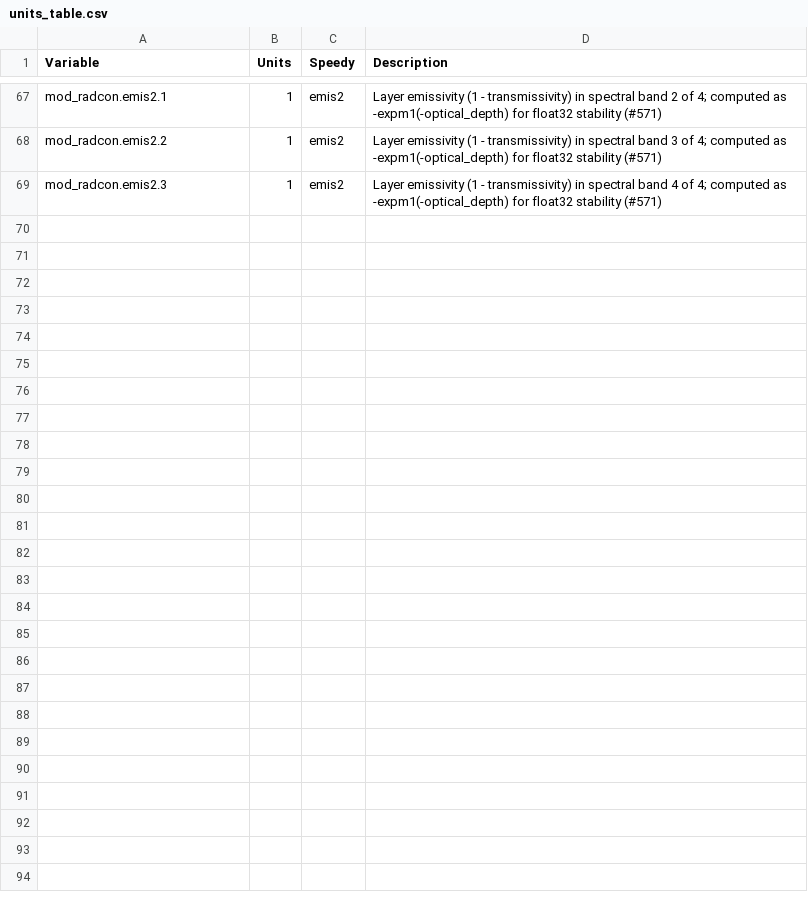
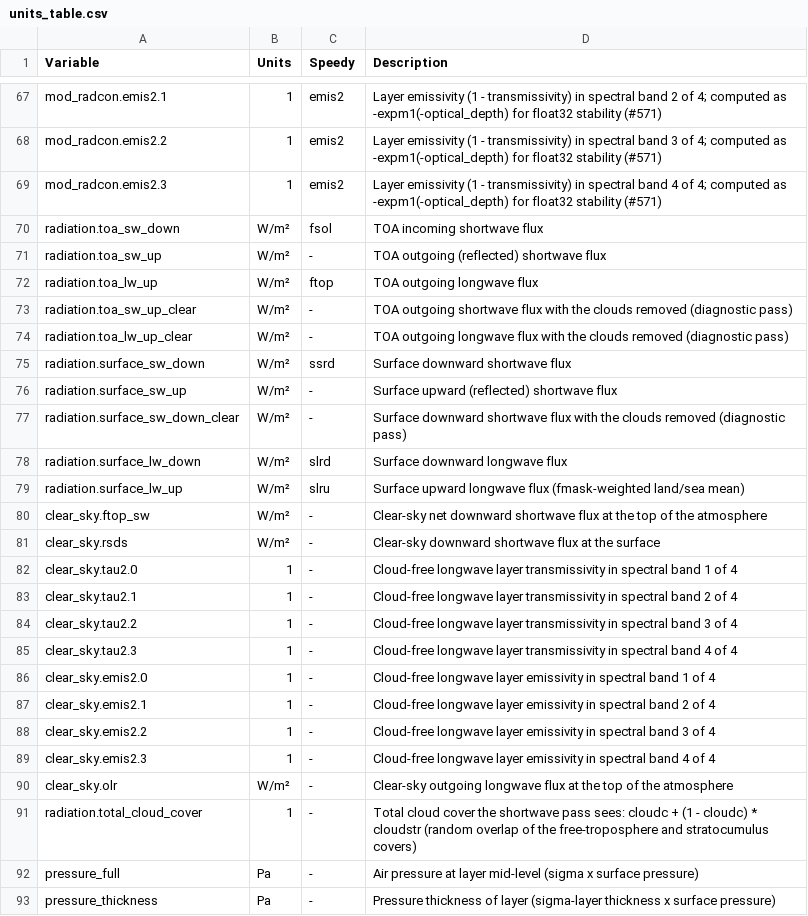
Before and after one commit to climate-analytics-lab/jax-gcm, a CSV file: jcm/physics/speedy/units_table.csv, drawn as a sheet; only a part is shown, gaps mark what is left out; the diff covers the shown part only; the diff names each change by its address in the sheet, - before the commit and + after, or states it on an @@ line.

```diff
--- a/jcm/physics/speedy/units_table.csv
+++ b/jcm/physics/speedy/units_table.csv
+row 70: radiation.toa_sw_down | W/m² | fsol | TOA incoming shortwave flux
+row 71: radiation.toa_sw_up | W/m² | - | TOA outgoing (reflected) shortwave flux
+row 72: radiation.toa_lw_up | W/m² | ftop | TOA outgoing longwave flux
+row 73: radiation.toa_sw_up_clear | W/m² | - | TOA outgoing shortwave flux with the clouds removed (diagnostic pass)
+row 74: radiation.toa_lw_up_clear | W/m² | - | TOA outgoing longwave flux with the clouds removed (diagnostic pass)
+row 75: radiation.surface_sw_down | W/m² | ssrd | Surface downward shortwave flux
+row 76: radiation.surface_sw_up | W/m² | - | Surface upward (reflected) shortwave flux
+row 77: radiation.surface_sw_down_clear | W/m² | - | Surface downward shortwave flux with the clouds removed (diagnostic pass)
+row 78: radiation.surface_lw_down | W/m² | slrd | Surface downward longwave flux
+row 79: radiation.surface_lw_up | W/m² | slru | Surface upward longwave flux (fmask-weighted land/sea mean)
+row 80: clear_sky.ftop_sw | W/m² | - | Clear-sky net downward shortwave flux at the top of the atmosphere
+row 81: clear_sky.rsds | W/m² | - | Clear-sky downward shortwave flux at the surface
+row 82: clear_sky.tau2.0 | 1 | - | Cloud-free longwave layer transmissivity in spectral band 1 of 4
+row 83: clear_sky.tau2.1 | 1 | - | Cloud-free longwave layer transmissivity in spectral band 2 of 4
+row 84: clear_sky.tau2.2 | 1 | - | Cloud-free longwave layer transmissivity in spectral band 3 of 4
+row 85: clear_sky.tau2.3 | 1 | - | Cloud-free longwave layer transmissivity in spectral band 4 of 4
+row 86: clear_sky.emis2.0 | 1 | - | Cloud-free longwave layer emissivity in spectral band 1 of 4
+row 87: clear_sky.emis2.1 | 1 | - | Cloud-free longwave layer emissivity in spectral band 2 of 4
+row 88: clear_sky.emis2.2 | 1 | - | Cloud-free longwave layer emissivity in spectral band 3 of 4
+row 89: clear_sky.emis2.3 | 1 | - | Cloud-free longwave layer emissivity in spectral band 4 of 4
+row 90: clear_sky.olr | W/m² | - | Clear-sky outgoing longwave flux at the top of the atmosphere
+row 91: radiation.total_cloud_cover | 1 | - | Total cloud cover the shortwave pass sees: cloudc + (1 - cloudc) * cloudstr (random overlap of the free-troposphere and stratocumulus covers)
+row 92: pressure_full | Pa | - | Air pressure at layer mid-level (sigma x surface pressure)
+row 93: pressure_thickness | Pa | - | Pressure thickness of layer (sigma-layer thickness x surface pressure)
```
Also changed, not shown: 1 added row and 1 removed row elsewhere in this file, 12 other files.
